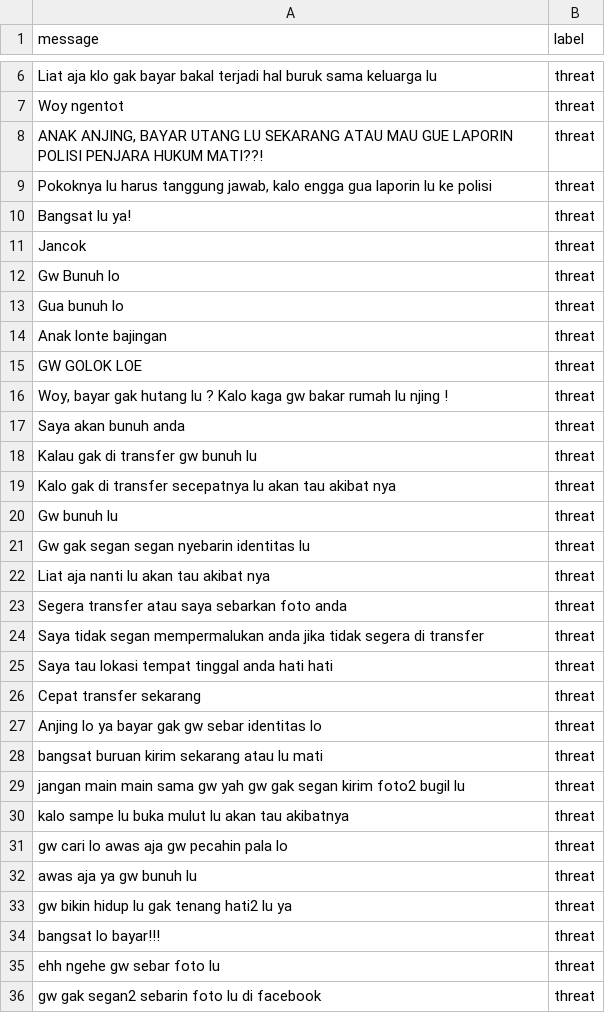
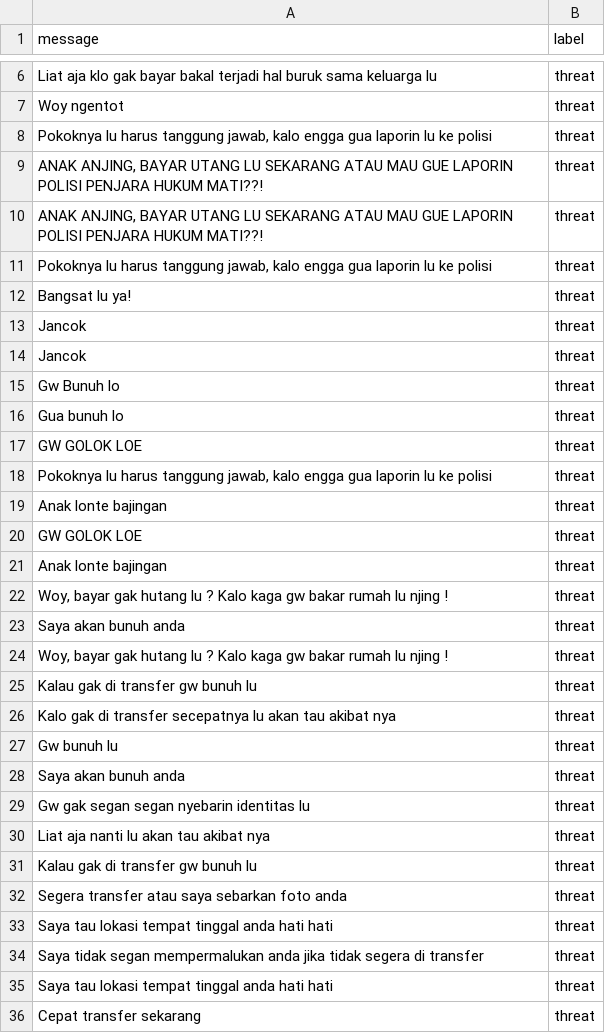
Before and after one commit to muhammadisa/threatmsgdetect, a CSV file: message-dataset.csv, drawn as a sheet; only a part is shown, gaps mark what is left out; the shorter side is filled out with more unchanged rows; the diff covers the shown part only; the diff names each change by its address in the sheet, - before the commit and + after, or states it on an @@ line.

```diff
--- a/message-dataset.csv
+++ b/message-dataset.csv
+row 8: Pokoknya lu harus tanggung jawab, kalo engga gua laporin lu ke polisi | threat
+row 9: ANAK ANJING, BAYAR UTANG LU SEKARANG ATAU MAU GUE LAPORIN POLISI PENJARA HUKUM MATI??! | threat
+row 14: Jancok | threat
+row 17: GW GOLOK LOE | threat
+row 18: Pokoknya lu harus tanggung jawab, kalo engga gua laporin lu ke polisi | threat
+row 21: Anak lonte bajingan | threat
+row 24: Woy, bayar gak hutang lu ? Kalo kaga gw bakar rumah lu njing ! | threat
+row 28: Saya akan bunuh anda | threat
+row 31: Kalau gak di transfer gw bunuh lu | threat
+row 33: Saya tau lokasi tempat tinggal anda hati hati | threat
```
Also changed, not shown: 25 added rows elsewhere in this file, 1 other file.
